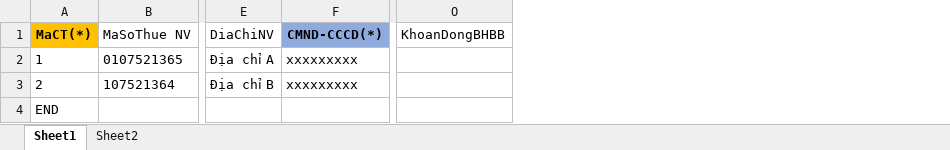
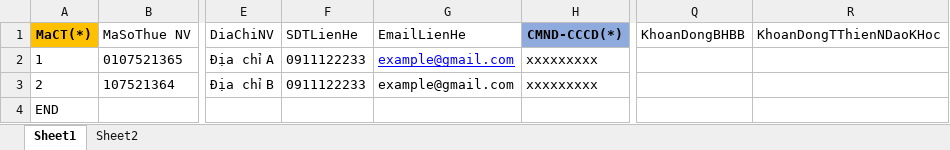
Before and after one commit to tntran14/SES_ND70, an Excel workbook: hddt-SES/src/main/resources/static/cttncn/MauUploadCT_TNCN-TT78.xlsx, sheet Sheet1, drawn as a sheet; only a part is shown, gaps mark what is left out; values as stored, in another font and other column widths than the file's, no borders; the diff names each change by its address in the sheet, - before the commit and + after, or states it on an @@ line.

Commit message:
feat:   - add select option mstncn when import excel file on cttncn   - update excel file  on cttncn   - update handle import and load excelfile

```diff
--- a/hddt-SES/src/main/resources/static/cttncn/MauUploadCT_TNCN-TT78.xlsx (sheet Sheet1)
+++ b/hddt-SES/src/main/resources/static/cttncn/MauUploadCT_TNCN-TT78.xlsx (sheet Sheet1)
+column F (SDTLienHe), rows 2-3: 0911122233 | 0911122233
+column G (EmailLienHe), rows 2-3: example@gmail.com | example@gmail.com
+column R (KhoanDongTThienNDaoKHoc), empty
```
Also changed, not shown: 6 other files.
